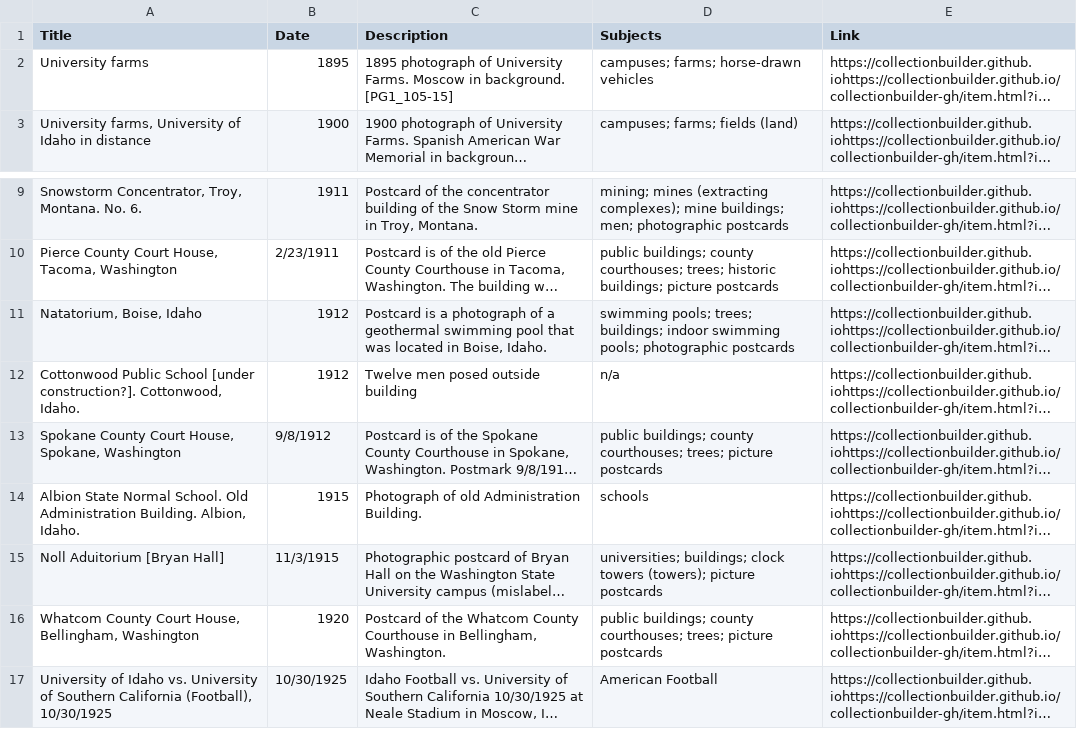
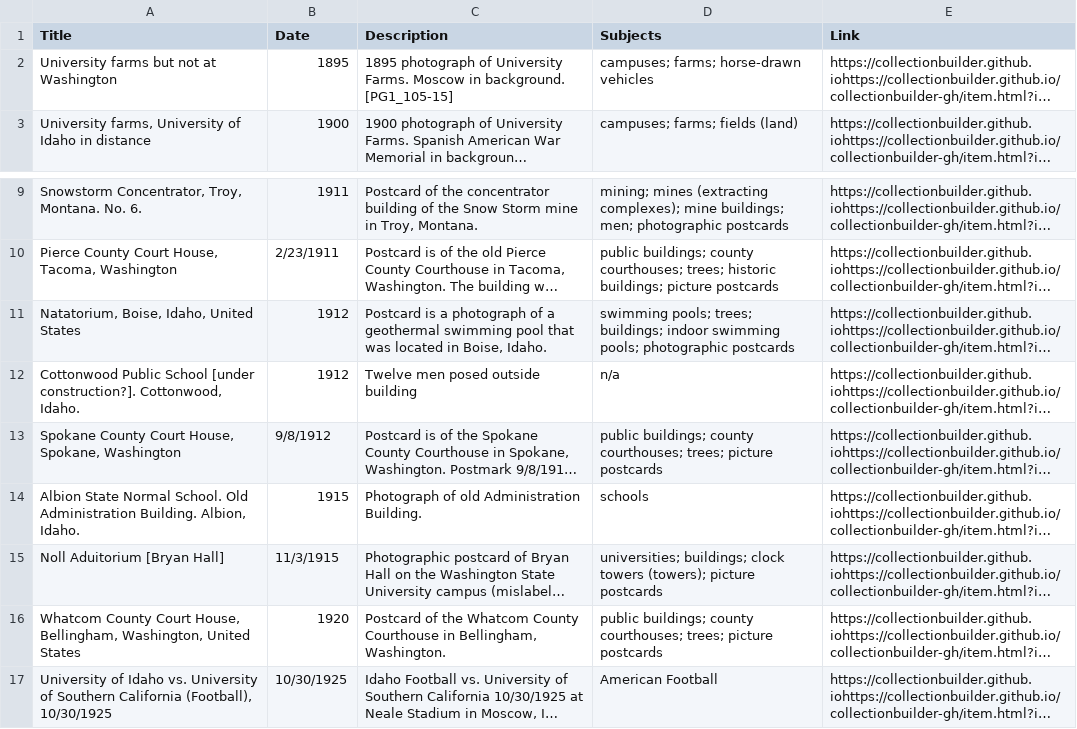
Before and after one commit to chrisdaaz/branching, a CSV file: metadata.csv, drawn as a sheet; only a part is shown, gaps mark what is left out; long unchanged cells end in …; the diff names each change by its address in the sheet, - before the commit and + after, or states it on an @@ line.

Commit message:
edits to titles

```diff
--- a/metadata.csv
+++ b/metadata.csv
-A2 (Title): University farms
+A2 (Title): University farms but not at Washington
-A11 (Title): Natatorium, Boise, Idaho
+A11 (Title): Natatorium, Boise, Idaho, United States
-A16 (Title): …House, Bellingham, Washington
+A16 (Title): …House, Bellingham, Washington, United States
```
